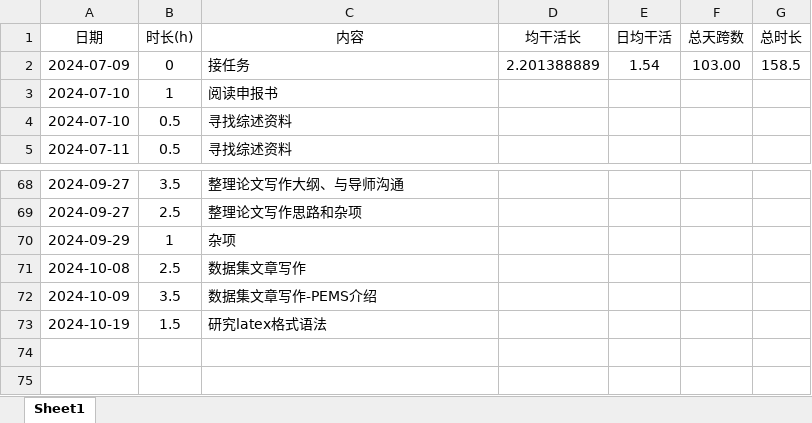
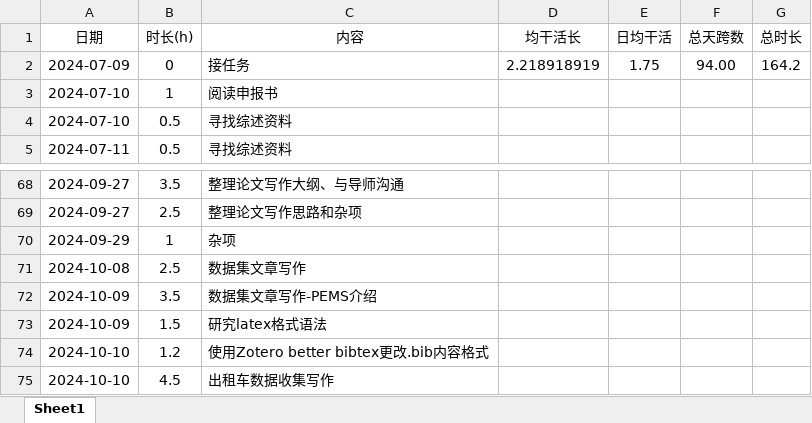
Before and after one commit to lr580/trafficFlowPredictionSurvey, an Excel workbook: process.xlsx, sheet Sheet1, drawn as a sheet; only a part is shown, gaps mark what is left out; values as stored, in another font and other column widths than the file's, no borders; the diff names each change by its address in the sheet, - before the commit and + after, or states it on an @@ line.

```diff
--- a/process.xlsx (sheet Sheet1)
+++ b/process.xlsx (sheet Sheet1)
-D2 (均干活长): 2.201388889
+D2 (均干活长): 2.218918919
-E2 (日均干活): 1.54
+E2 (日均干活): 1.75
-F2 (总天跨数): 103.00
+F2 (总天跨数): 94.00
-G2 (总时长): 158.5
+G2 (总时长): 164.2
-A73 (日期): 2024-10-19
+A73 (日期): 2024-10-09
+row 74: 2024-10-10 | 1.2 | 使用Zotero better bibtex更改.bib内容格式
+row 75: 2024-10-10 | 4.5 | 出租车数据收集写作
```
Also changed, not shown: 3 other files.
